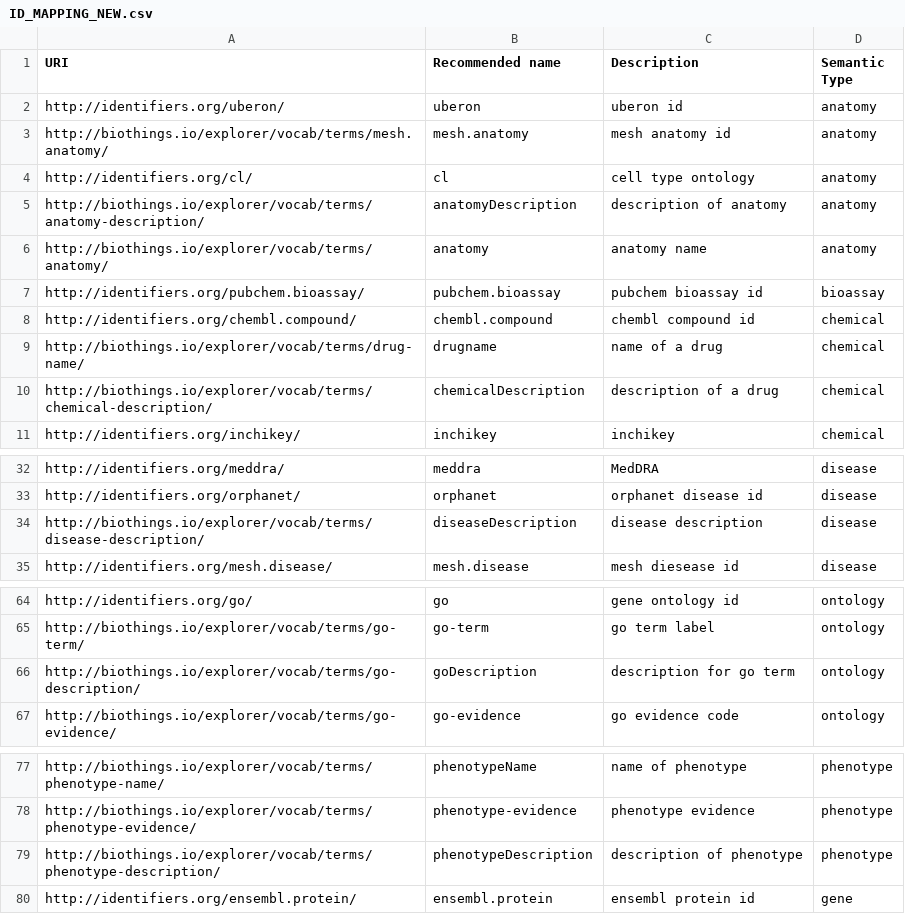
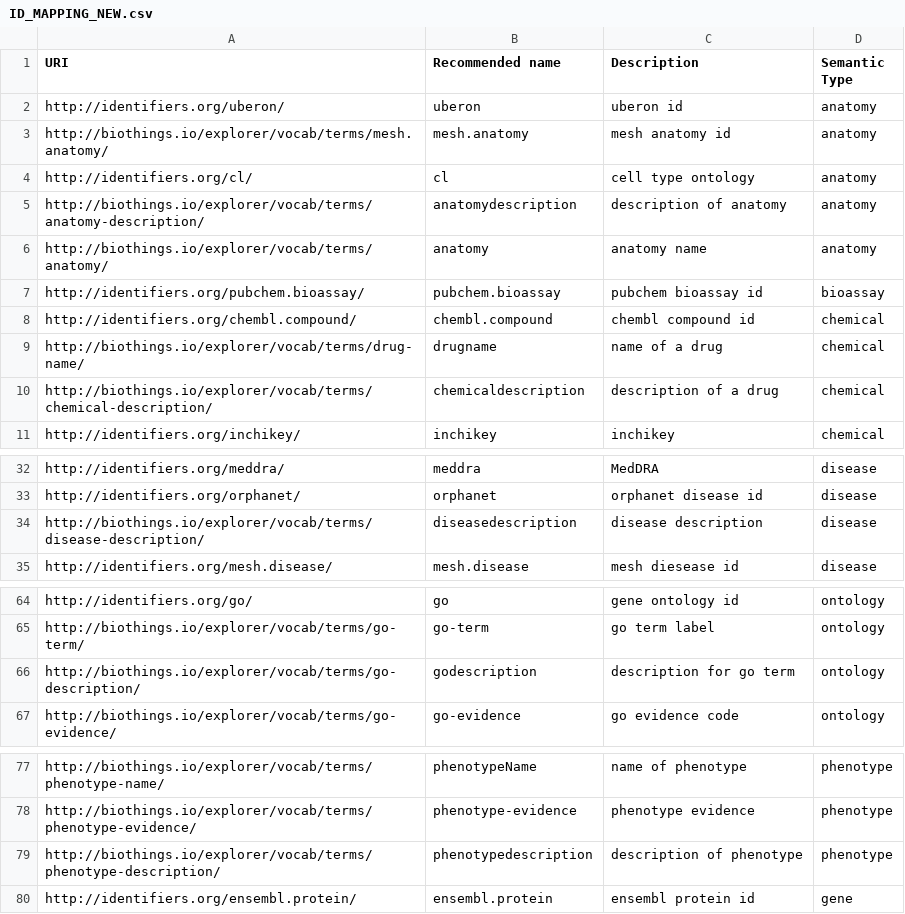
Before and after one commit to gglusman/translator-api-registry, a CSV file: ID_MAPPING_NEW.csv, drawn as a sheet; only a part is shown, gaps mark what is left out.

Commit message:
remove uppercase prefix

```diff
--- a/ID_MAPPING_NEW.csv
+++ b/ID_MAPPING_NEW.csv
@@ -4,3 +4,3 @@ http://biothings.io/explorer/vocab/terms/mesh.anatomy/,mesh.anatomy,mesh anatomy
 http://identifiers.org/cl/,cl,cell type ontology,anatomy
-http://biothings.io/explorer/vocab/terms/anatomy-description/,anatomyDescription,description of anatomy,anatomy
+http://biothings.io/explorer/vocab/terms/anatomy-description/,anatomydescription,description of anatomy,anatomy
 http://biothings.io/explorer/vocab/terms/anatomy/,anatomy,anatomy name,anatomy
@@ -9,3 +9,3 @@ http://identifiers.org/chembl.compound/,chembl.compound,chembl compound id,chemi
 http://biothings.io/explorer/vocab/terms/drug-name/,drugname,name of a drug,chemical
-http://biothings.io/explorer/vocab/terms/chemical-description/,chemicalDescription,description of a drug,chemical
+http://biothings.io/explorer/vocab/terms/chemical-description/,chemicaldescription,description of a drug,chemical
 http://identifiers.org/inchikey/,inchikey,inchikey,chemical
@@ -33,3 +33,3 @@ http://identifiers.org/meddra/,meddra,MedDRA,disease
 http://identifiers.org/orphanet/,orphanet,orphanet disease id,disease
-http://biothings.io/explorer/vocab/terms/disease-description/,diseaseDescription,disease description,disease
+http://biothings.io/explorer/vocab/terms/disease-description/,diseasedescription,disease description,disease
 http://identifiers.org/mesh.disease/,mesh.disease,mesh diesease id,disease
@@ -65,3 +65,3 @@ http://identifiers.org/go/,go,gene ontology id,ontology
 http://biothings.io/explorer/vocab/terms/go-term/,go-term,go term label,ontology
-http://biothings.io/explorer/vocab/terms/go-description/,goDescription,description for go term,ontology
+http://biothings.io/explorer/vocab/terms/go-description/,godescription,description for go term,ontology
 http://biothings.io/explorer/vocab/terms/go-evidence/,go-evidence,go evidence code,ontology
@@ -78,3 +78,3 @@ http://biothings.io/explorer/vocab/terms/phenotype-name/,phenotypeName,name of p
 http://biothings.io/explorer/vocab/terms/phenotype-evidence/,phenotype-evidence,phenotype evidence,phenotype
-http://biothings.io/explorer/vocab/terms/phenotype-description/,phenotypeDescription,description of phenotype,phenotype
+http://biothings.io/explorer/vocab/terms/phenotype-description/,phenotypedescription,description of phenotype,phenotype
 http://identifiers.org/ensembl.protein/,ensembl.protein,ensembl protein id,gene
```
